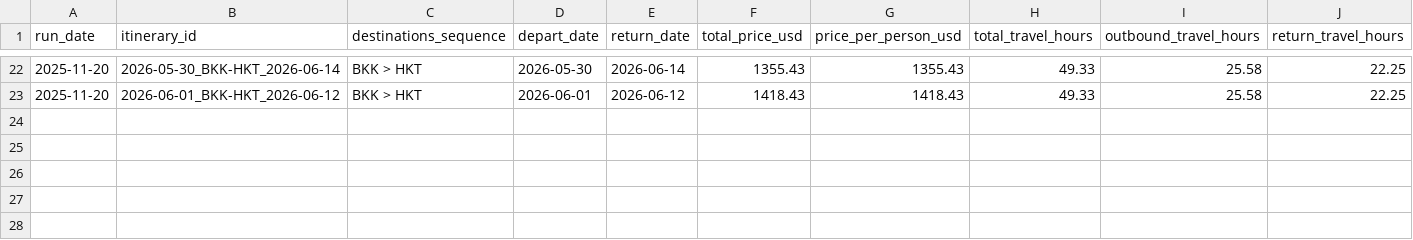
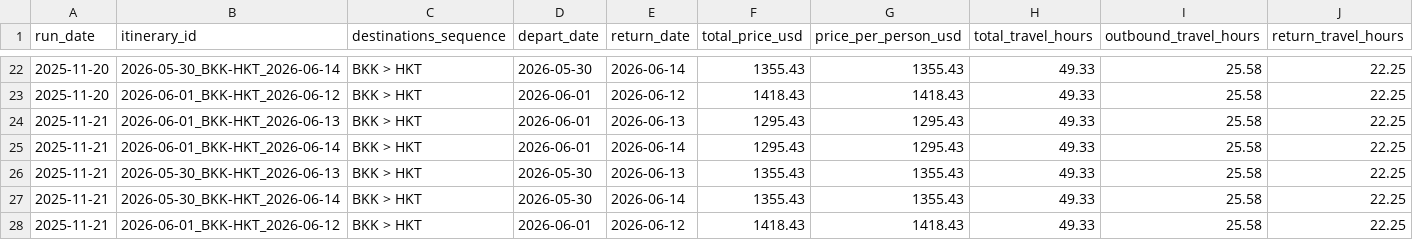
Before and after one commit to zacharyzale/thailand_Jun26_trip_monitor, a CSV file: data/thailand_tracker.csv, drawn as a sheet; only a part is shown, gaps mark what is left out; rows hold the shown columns only; the diff names each change by its address in the sheet, - before the commit and + after, or states it on an @@ line.

```diff
--- a/data/thailand_tracker.csv
+++ b/data/thailand_tracker.csv
+row 24: 2025-11-21 | 2026-06-01_BKK-HKT_2026-06-13 | BKK > HKT | 2026-06-01 | 2026-06-13 | 1295.43 | 1295.43 | 49.33 | 25.58 | 22.25
+row 25: 2025-11-21 | 2026-06-01_BKK-HKT_2026-06-14 | BKK > HKT | 2026-06-01 | 2026-06-14 | 1295.43 | 1295.43 | 49.33 | 25.58 | 22.25
+row 26: 2025-11-21 | 2026-05-30_BKK-HKT_2026-06-13 | BKK > HKT | 2026-05-30 | 2026-06-13 | 1355.43 | 1355.43 | 49.33 | 25.58 | 22.25
+row 27: 2025-11-21 | 2026-05-30_BKK-HKT_2026-06-14 | BKK > HKT | 2026-05-30 | 2026-06-14 | 1355.43 | 1355.43 | 49.33 | 25.58 | 22.25
+row 28: 2025-11-21 | 2026-06-01_BKK-HKT_2026-06-12 | BKK > HKT | 2026-06-01 | 2026-06-12 | 1418.43 | 1418.43 | 49.33 | 25.58 | 22.25
```
Also changed, not shown: 1 other file.
